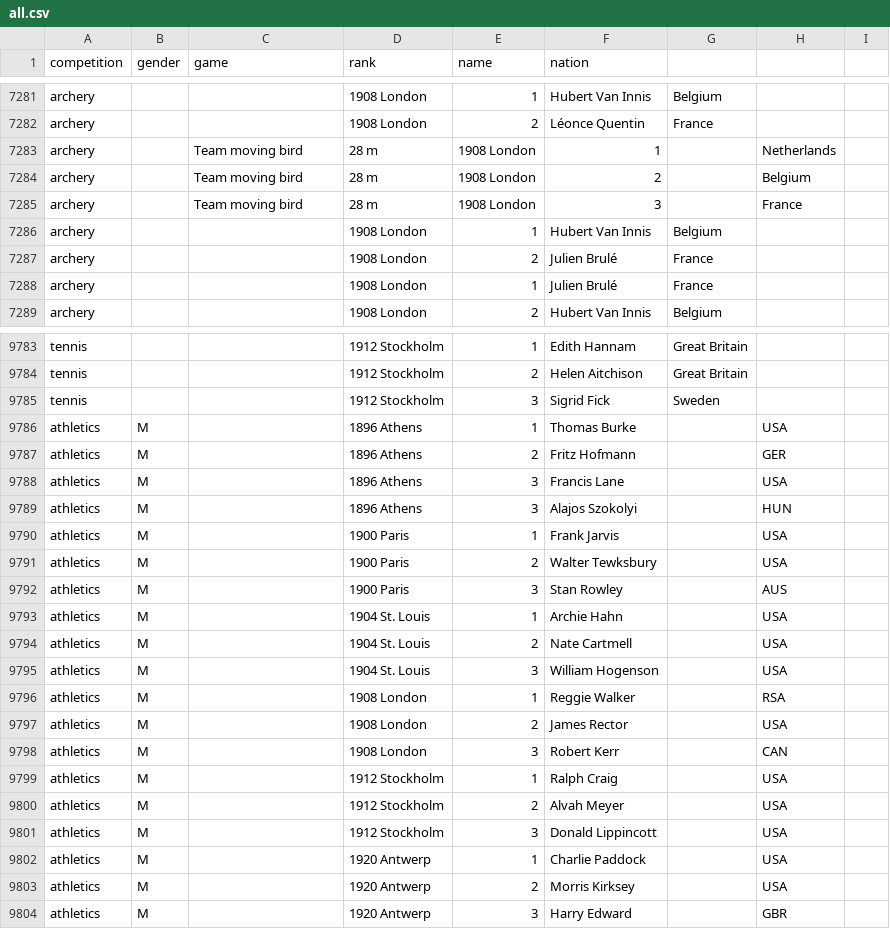
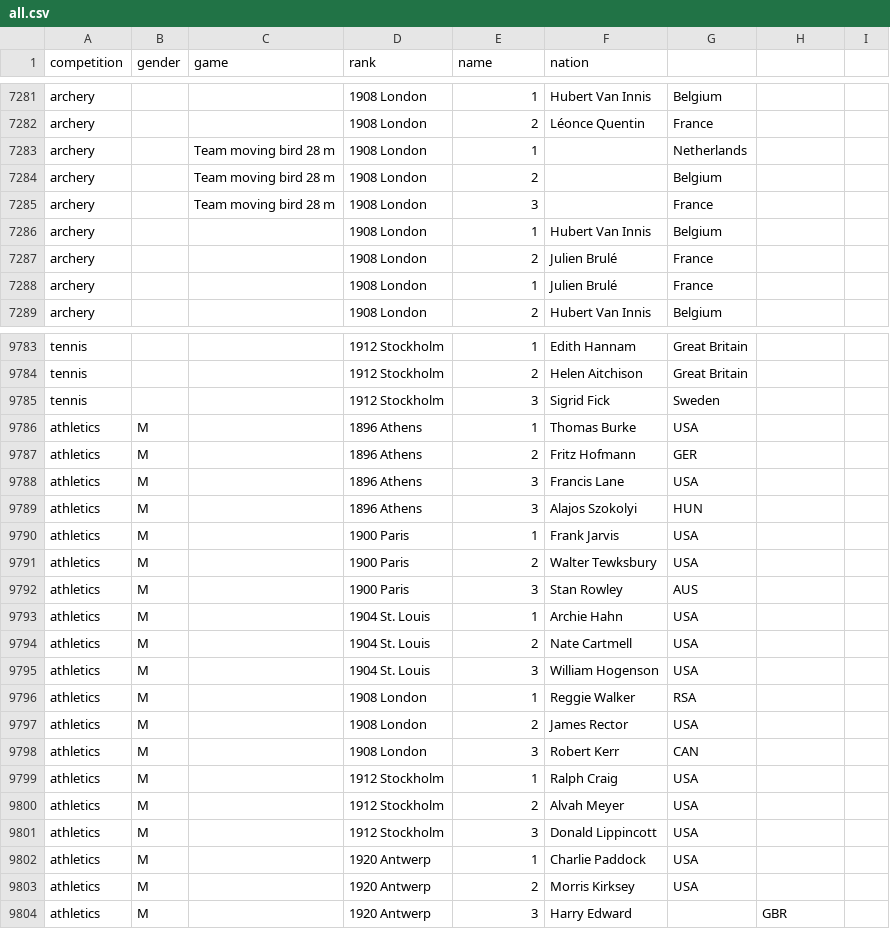
Before and after one commit to hcchien/olympic, a CSV file: all.csv, drawn as a sheet; only a part is shown, gaps mark what is left out; the diff covers the shown part only.

```diff
--- a/all.csv
+++ b/all.csv
@@ -7282,5 +7282,5 @@ archery,,,1908 London,1,Hubert Van Innis,Belgium,
 archery,,,1908 London,2,Léonce Quentin,France,
-archery,,Team moving bird, 28 m,1908 London,1,,Netherlands,
-archery,,Team moving bird, 28 m,1908 London,2,,Belgium,
-archery,,Team moving bird, 28 m,1908 London,3,,France,
+archery,,Team moving bird 28 m,1908 London,1,,Netherlands,
+archery,,Team moving bird 28 m,1908 London,2,,Belgium,
+archery,,Team moving bird 28 m,1908 London,3,,France,
 archery,,,1908 London,1,Hubert Van Innis,Belgium,
@@ -9785,20 +9785,20 @@ tennis,,,1912 Stockholm,2,Helen Aitchison,Great Britain,
 tennis,,,1912 Stockholm,3,Sigrid Fick,Sweden,
-athletics,M,,1896 Athens,1,Thomas Burke,,USA
-athletics,M,,1896 Athens,2,Fritz Hofmann,,GER
-athletics,M,,1896 Athens,3,Francis Lane,,USA
-athletics,M,,1896 Athens,3,Alajos Szokolyi,,HUN
-athletics,M,,1900 Paris,1,Frank Jarvis,,USA
-athletics,M,,1900 Paris,2,Walter Tewksbury,,USA
-athletics,M,,1900 Paris,3,Stan Rowley,,AUS
-athletics,M,,1904 St. Louis,1,Archie Hahn,,USA
-athletics,M,,1904 St. Louis,2,Nate Cartmell,,USA
-athletics,M,,1904 St. Louis,3,William Hogenson,,USA
-athletics,M,,1908 London,1,Reggie Walker,,RSA
-athletics,M,,1908 London,2,James Rector,,USA
-athletics,M,,1908 London,3,Robert Kerr,,CAN
-athletics,M,,1912 Stockholm,1,Ralph Craig,,USA
-athletics,M,,1912 Stockholm,2,Alvah Meyer,,USA
-athletics,M,,1912 Stockholm,3,Donald Lippincott,,USA
-athletics,M,,1920 Antwerp,1,Charlie Paddock,,USA
-athletics,M,,1920 Antwerp,2,Morris Kirksey,,USA
+athletics,M,,1896 Athens,1,Thomas Burke,USA,
+athletics,M,,1896 Athens,2,Fritz Hofmann,GER,
+athletics,M,,1896 Athens,3,Francis Lane,USA,
+athletics,M,,1896 Athens,3,Alajos Szokolyi,HUN,
+athletics,M,,1900 Paris,1,Frank Jarvis,USA,
+athletics,M,,1900 Paris,2,Walter Tewksbury,USA,
+athletics,M,,1900 Paris,3,Stan Rowley,AUS,
+athletics,M,,1904 St. Louis,1,Archie Hahn,USA,
+athletics,M,,1904 St. Louis,2,Nate Cartmell,USA,
+athletics,M,,1904 St. Louis,3,William Hogenson,USA,
+athletics,M,,1908 London,1,Reggie Walker,RSA,
+athletics,M,,1908 London,2,James Rector,USA,
+athletics,M,,1908 London,3,Robert Kerr,CAN,
+athletics,M,,1912 Stockholm,1,Ralph Craig,USA,
+athletics,M,,1912 Stockholm,2,Alvah Meyer,USA,
+athletics,M,,1912 Stockholm,3,Donald Lippincott,USA,
+athletics,M,,1920 Antwerp,1,Charlie Paddock,USA,
+athletics,M,,1920 Antwerp,2,Morris Kirksey,USA,
 athletics,M,,1920 Antwerp,3,Harry Edward,,GBR
```
Also changed, not shown: 6 edited cells elsewhere in this file, continent_gold.csv, continent_grade.csv, 8 other files.
